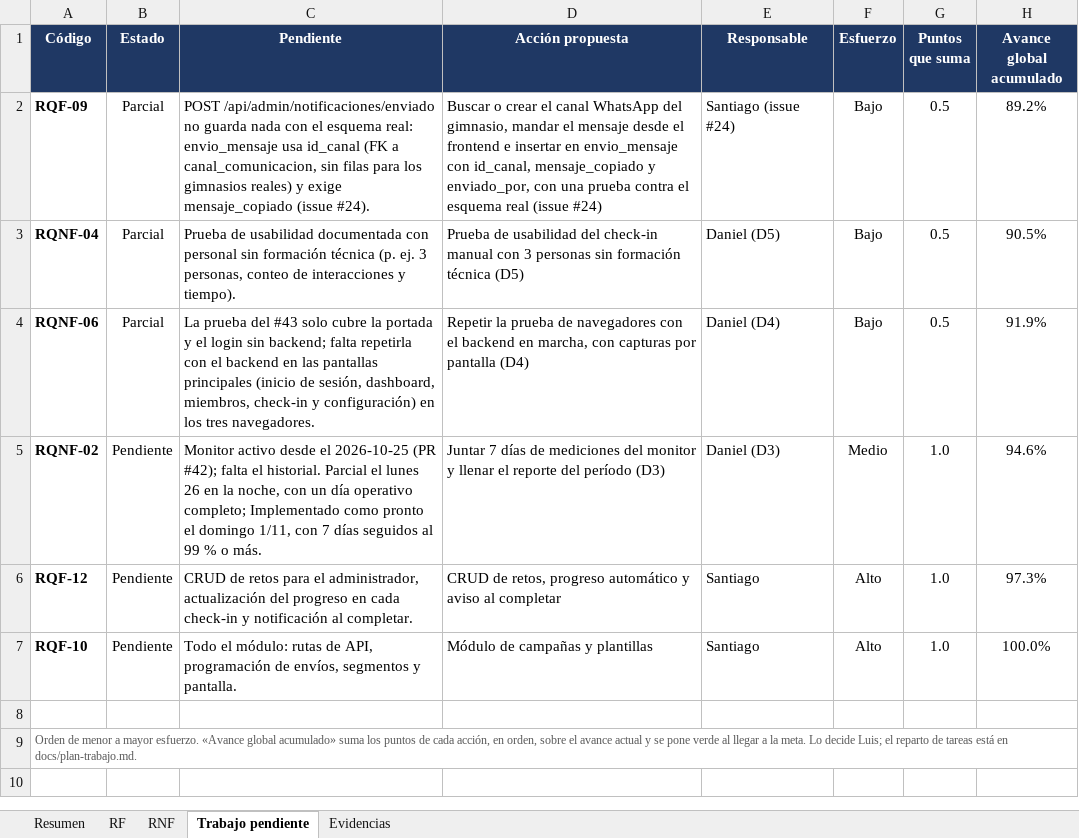
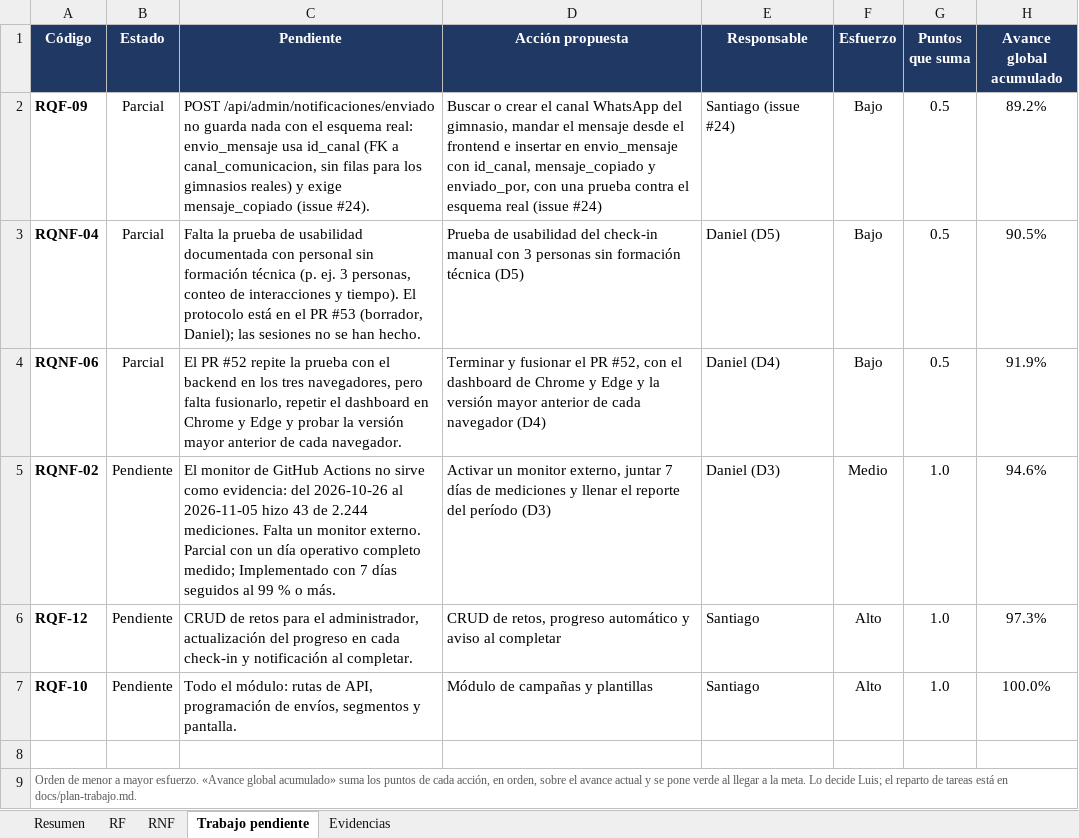
Before and after one commit to Luis140721/Proyecto_Fitloyalty, an Excel workbook: docs/avance-requisitos.xlsx, sheet Trabajo pendiente, drawn as a sheet; values as stored, in another font and other column widths than the file's, no borders; conditional formats not drawn; the diff names each change by its address in the sheet, - before the commit and + after, or states it on an @@ line.

Commit message:
docs(avance): datos reales de RQNF-02 y registro de #55 y #56 (sigue en 87,8 %)
El monitor de GitHub hizo 43 de 2.244 mediciones del 26/10 al 5/11, así que
RQNF-02 sigue Pendiente y el calendario del 26/10 y el 1/11 queda sin efecto.
RQF-08, RQF-13 y RQF-14 ya no dicen que el monitor mantiene despierto a Render.
Se registran #55 y #56, y el estado de los PR #52 y #53. Se actualizan las
citas de CheckinPage.jsx y de auth.js. No cambia ningún estado.

```diff
--- a/docs/avance-requisitos.xlsx (sheet Trabajo pendiente)
+++ b/docs/avance-requisitos.xlsx (sheet Trabajo pendiente)
-C3 (Pendiente): Prueba de usabilidad documentada con personal sin formación técnica (p. ej. 3 personas, conteo de interacciones y tiempo).
+C3 (Pendiente): Falta la prueba de usabilidad documentada con personal sin formación técnica (p. ej. 3 personas, conteo de interacciones y tiempo). El protocolo está en el PR #53 (borrador, Daniel); las sesiones no se han hecho.
-C4 (Pendiente): La prueba del #43 solo cubre la portada y el login sin backend; falta repetirla con el backend en las pantallas principales (inicio de sesión, dashboard, miembros, check-in y configuración) en los tres navegadores.
+C4 (Pendiente): El PR #52 repite la prueba con el backend en los tres navegadores, pero falta fusionarlo, repetir el dashboard en Chrome y Edge y probar la versión mayor anterior de cada navegador.
-D4 (Acción propuesta): Repetir la prueba de navegadores con el backend en marcha, con capturas por pantalla (D4)
+D4 (Acción propuesta): Terminar y fusionar el PR #52, con el dashboard de Chrome y Edge y la versión mayor anterior de cada navegador (D4)
-C5 (Pendiente): Monitor activo desde el 2026-10-25 (PR #42); falta el historial. Parcial el lunes 26 en la noche, con un día operativo completo; Implementado como pronto el domingo 1/11, con 7…
+C5 (Pendiente): El monitor de GitHub Actions no sirve como evidencia: del 2026-10-26 al 2026-11-05 hizo 43 de 2.244 mediciones. Falta un monitor externo. Parcial con un día operativo completo medido; Implementado con 7…
-D5 (Acción propuesta): Juntar 7 días de mediciones del monitor y llenar…
+D5 (Acción propuesta): Activar un monitor externo, juntar 7 días de mediciones y llenar…
```
Also changed, not shown: sheet Evidencias, sheet RF, sheet RNF, sheet Resumen, 4 other files.
